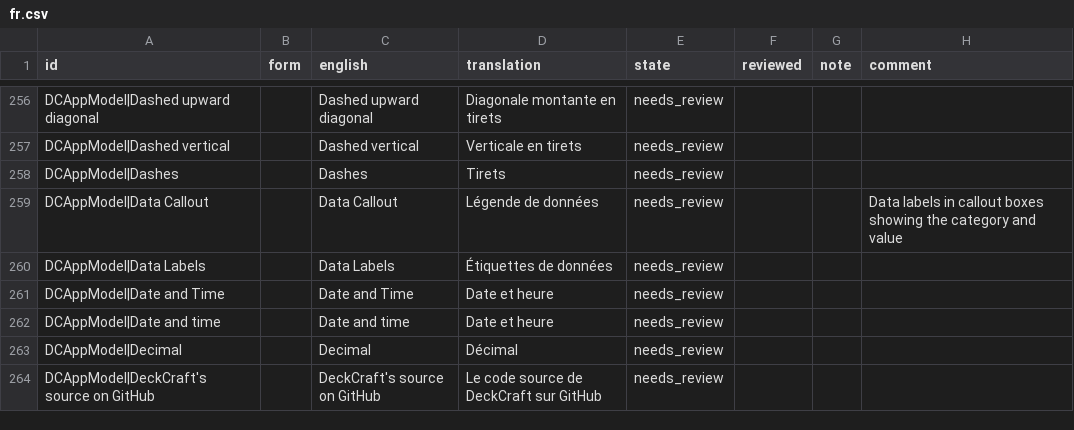
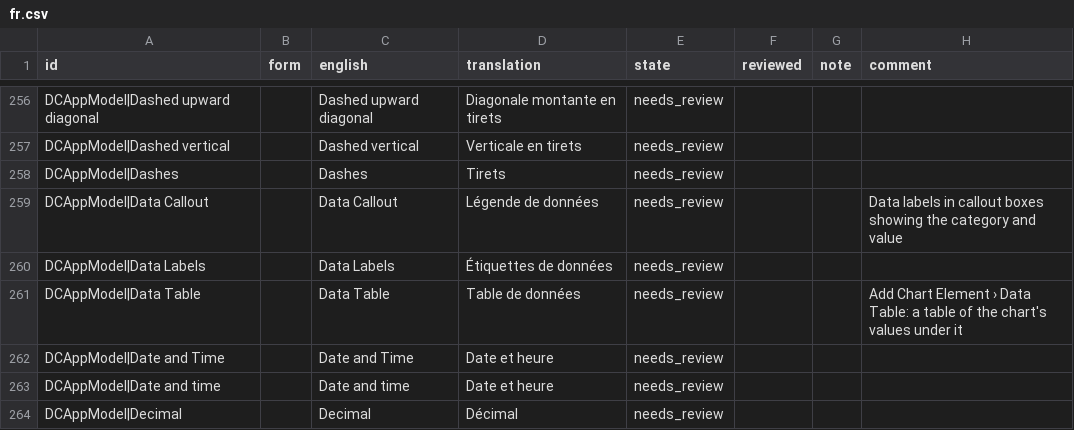
Before and after one commit to xocialize/DeckCraftNative, a CSV file: Docs/localization/review/fr.csv, drawn as a sheet; only a part is shown, gaps mark what is left out; the shorter side is filled out with more unchanged rows; the diff covers the shown part only; the diff names each change by its address in the sheet, - before the commit and + after, or states it on an @@ line.

```diff
--- a/Docs/localization/review/fr.csv
+++ b/Docs/localization/review/fr.csv
+row 261: DCAppModel|Data Table |  | Data Table | Table de données | needs_review |  |  | Add Chart Element › Data Table: a table of the chart's values under it
```
Also changed, not shown: 2 added rows and 1 edited cell elsewhere in this file, Docs/localization/review/de.csv, Docs/localization/review/es.csv, 21 other files.
